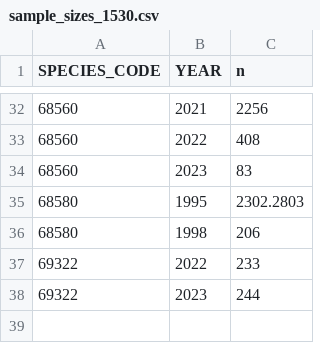
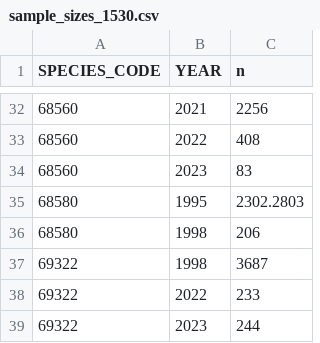
Before and after one commit to sean-rohan-NOAA/sratio, a CSV file: plots/sample_sizes_1530.csv, drawn as a sheet; only a part is shown, gaps mark what is left out; the diff names each change by its address in the sheet, - before the commit and + after, or states it on an @@ line.

```diff
--- a/plots/sample_sizes_1530.csv
+++ b/plots/sample_sizes_1530.csv
+row 37: 69322 | 1998 | 3687
```
Also changed, not shown: 3 other files.
